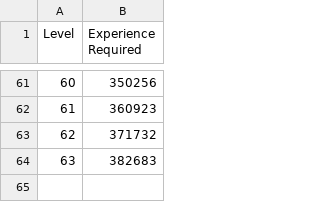
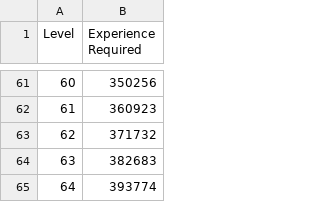
Before and after one commit to gosferano/borderlands, a CSV file: src/data/specialization-level-scaling.csv, drawn as a sheet; only a part is shown, gaps mark what is left out; the diff names each change by its address in the sheet, - before the commit and + after, or states it on an @@ line.

Commit message:
Add exp requirement for specialization level 64

```diff
--- a/src/data/specialization-level-scaling.csv
+++ b/src/data/specialization-level-scaling.csv
+row 65: 64 | 393774
```
